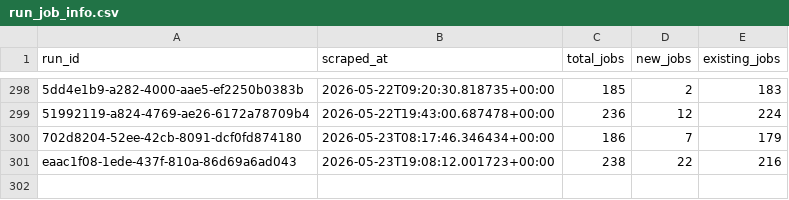
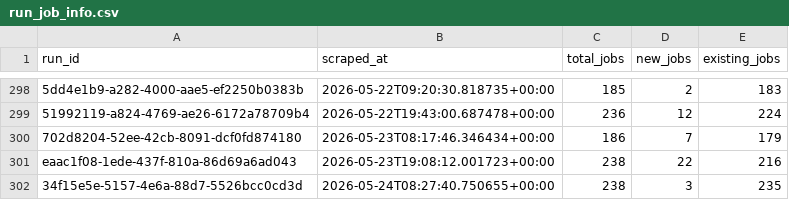
Before and after one commit to tanprabhu/job-market-pulse, a CSV file: data/processed/run_job_info.csv, drawn as a sheet; only a part is shown, gaps mark what is left out; the diff names each change by its address in the sheet, - before the commit and + after, or states it on an @@ line.

```diff
--- a/data/processed/run_job_info.csv
+++ b/data/processed/run_job_info.csv
+row 302: 34f15e5e-5157-4e6a-88d7-5526bcc0cd3d | 2026-05-24T08:27:40.750655+00:00 | 238 | 3 | 235
```
Also changed, not shown: data/meta/scrape_runs.csv, data/processed/data_clean.csv, 1 other file.
